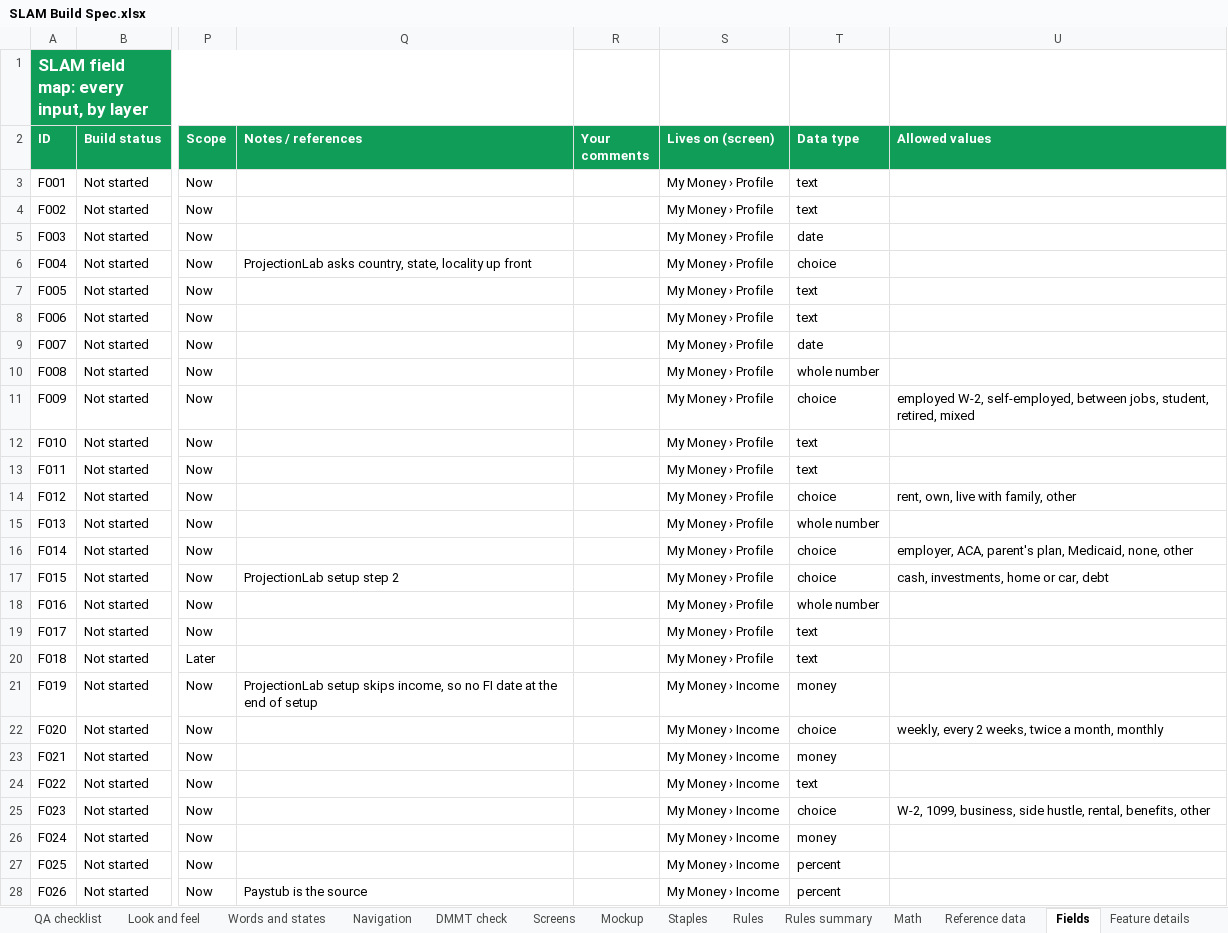
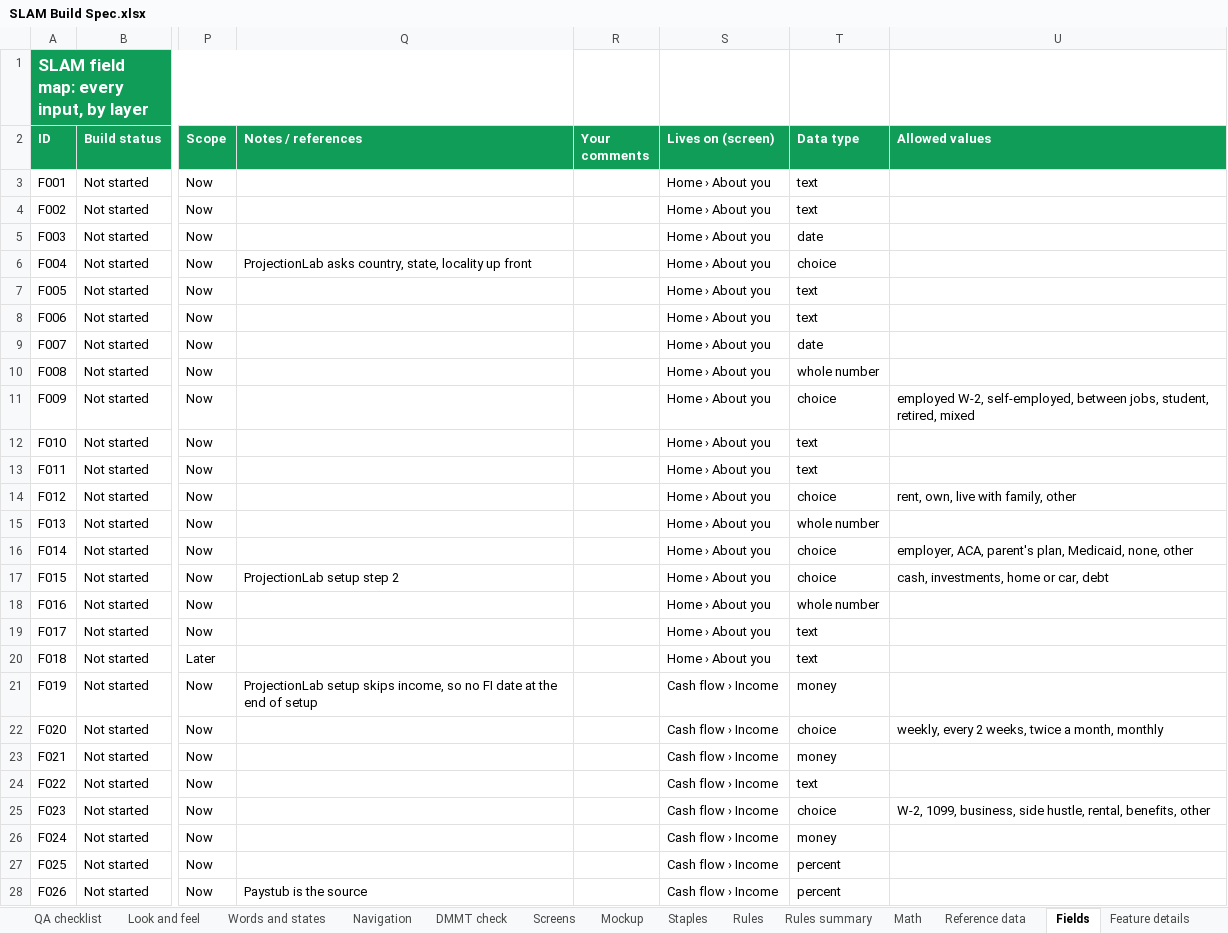
Before and after one commit to Sapphirestoneage/Slam, an Excel workbook: spec/SLAM Build Spec.xlsx, sheet Fields, drawn as a sheet; only a part is shown, gaps mark what is left out; values as stored, in another font and other column widths than the file's, no borders; the diff covers the shown part only; the diff names each change by its address in the sheet, - before the commit and + after, or states it on an @@ line.

```diff
--- a/spec/SLAM Build Spec.xlsx (sheet Fields)
+++ b/spec/SLAM Build Spec.xlsx (sheet Fields)
-S3:S20 (Lives on (screen)): My Money › Profile
+S3:S20 (Lives on (screen)): Home › About you
-S21:S28 (Lives on (screen)): My Money › Income
+S21:S28 (Lives on (screen)): Cash flow › Income
```
Also changed, not shown: 201 edited cells elsewhere in this sheet, sheet Navigation, sheet Screens, 27 other files.
